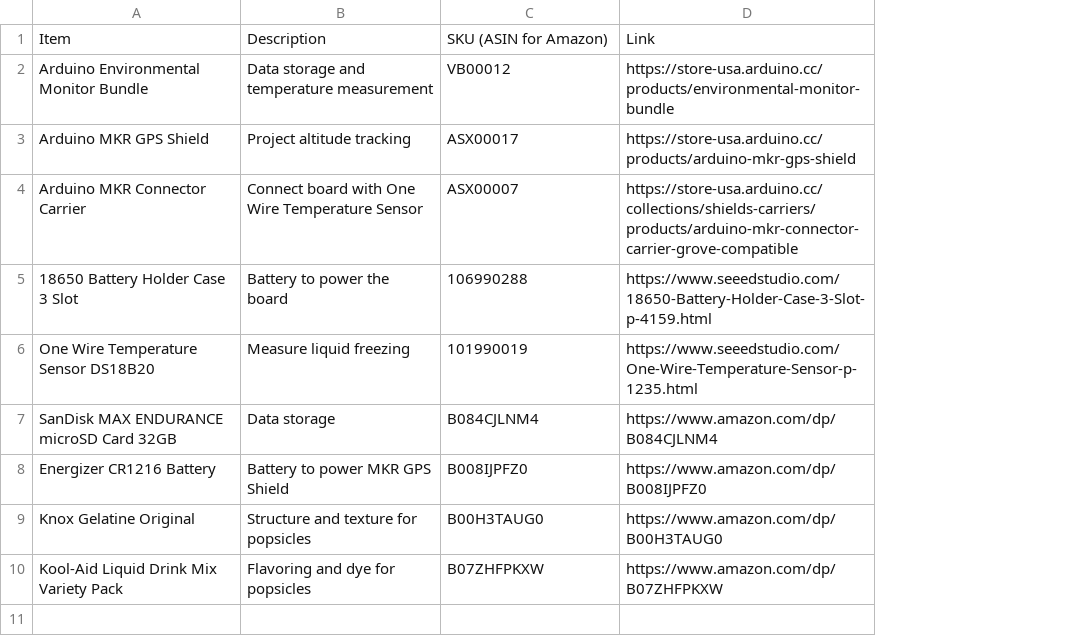
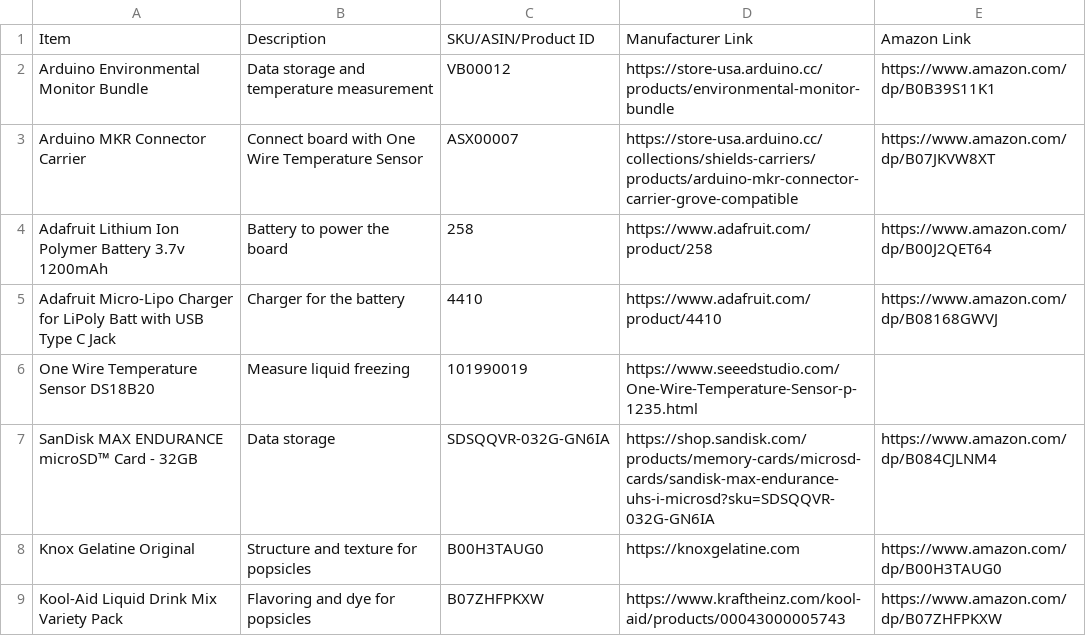
Before and after one commit to RyanLua/slushosphere, a CSV file: Bill of Materials.csv, drawn as a sheet; removed rows and columns are numbered as before the commit, all else as after; the diff names each change by its address in the sheet, - before the commit and + after, or states it on an @@ line.

Commit message:
Add Amazon and Manufacturer link

```diff
--- a/Bill of Materials.csv
+++ b/Bill of Materials.csv
+column E, rows 1-3: Amazon Link | https://www.amazon.com/dp/B0B39S11K1 | https://www.amazon.com/dp/B07JKVW8XT; rows 8-9: https://www.amazon.com/dp/B00H3TAUG0 | https://www.amazon.com/dp/B07ZHFPKXW
-C1: SKU (ASIN for Amazon)
+C1: SKU/ASIN/Product ID
-D1: Link
+D1: Manufacturer Link
-row 3: Arduino MKR GPS Shield | Project altitude tracking | ASX00017 | https://store-usa.arduino.cc/products/arduino-mkr-gps-shield
-row 5: 18650 Battery Holder Case 3 Slot | Battery to power the board | 106990288 | https://www.seeedstudio.com/18650-Battery-Holder-Case-3-Slot-p-4159.html
+row 4: Adafruit Lithium Ion Polymer Battery 3.7v 1200mAh | Battery to power the board | 258 | https://www.adafruit.com/product/258 | https://www.amazon.com/dp/B00J2QET64
+row 5: Adafruit Micro-Lipo Charger for LiPoly Batt with USB Type C Jack | Charger for the battery | 4410 | https://www.adafruit.com/product/4410 | https://www.amazon.com/dp/B08168GWVJ
-row 7: SanDisk MAX ENDURANCE microSD Card 32GB | Data storage | B084CJLNM4 | https://www.amazon.com/dp/B084CJLNM4
-row 8: Energizer CR1216 Battery | Battery to power MKR GPS Shield | B008IJPFZ0 | https://www.amazon.com/dp/B008IJPFZ0
+row 7: SanDisk MAX ENDURANCE microSD™ Card - 32GB | Data storage | SDSQQVR-032G-GN6IA | https://shop.sandisk.com/products/memory-cards/microsd-cards/sandisk-max-endurance-uhs-i-microsd?sku=SDSQQVR-032G-GN6IA | https://www.amazon.com/dp/B084CJLNM4
-D8: https://www.amazon.com/dp/B00H3TAUG0
+D8: https://knoxgelatine.com
-D9: https://www.amazon.com/dp/B07ZHFPKXW
+D9: https://www.kraftheinz.com/kool-aid/products/00043000005743
```
